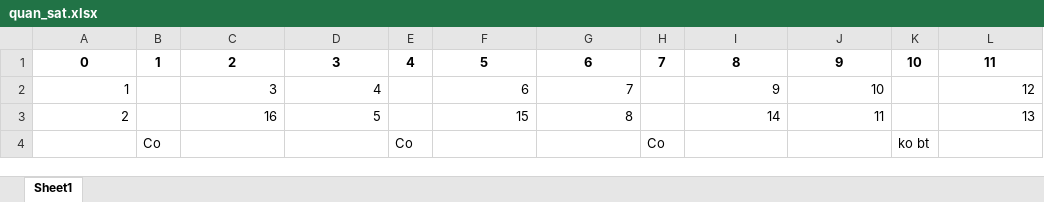
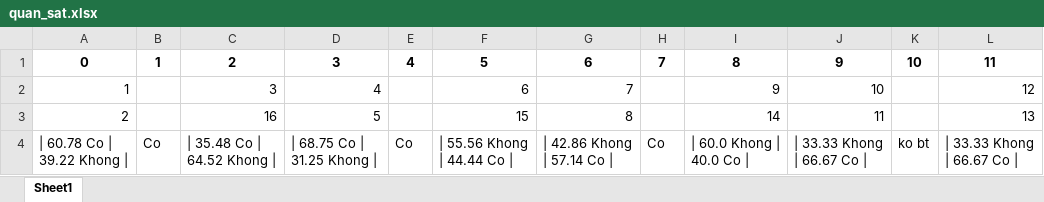
Before and after one commit to cao-thanh-tai/MLtest, an Excel workbook: data/quan_sat.xlsx, sheet Sheet1, drawn as a sheet; only a part is shown; values as stored, in another font and other column widths than the file's, no borders; the diff names each change by its address in the sheet, - before the commit and + after, or states it on an @@ line.

```diff
--- a/data/quan_sat.xlsx (sheet Sheet1)
+++ b/data/quan_sat.xlsx (sheet Sheet1)
-A4: (empty)
+A4: | 60.78 Co | 39.22 Khong |
-C4: (empty)
+C4: | 35.48 Co | 64.52 Khong |
-D4: (empty)
+D4: | 68.75 Co | 31.25 Khong |
-F4: (empty)
+F4: | 55.56 Khong | 44.44 Co |
-G4: (empty)
+G4: | 42.86 Khong | 57.14 Co |
-I4: (empty)
+I4: | 60.0 Khong | 40.0 Co |
-J4: (empty)
+J4: | 33.33 Khong | 66.67 Co |
-L4: (empty)
+L4: | 33.33 Khong | 66.67 Co |
```
Also changed, not shown: 10 other files.
